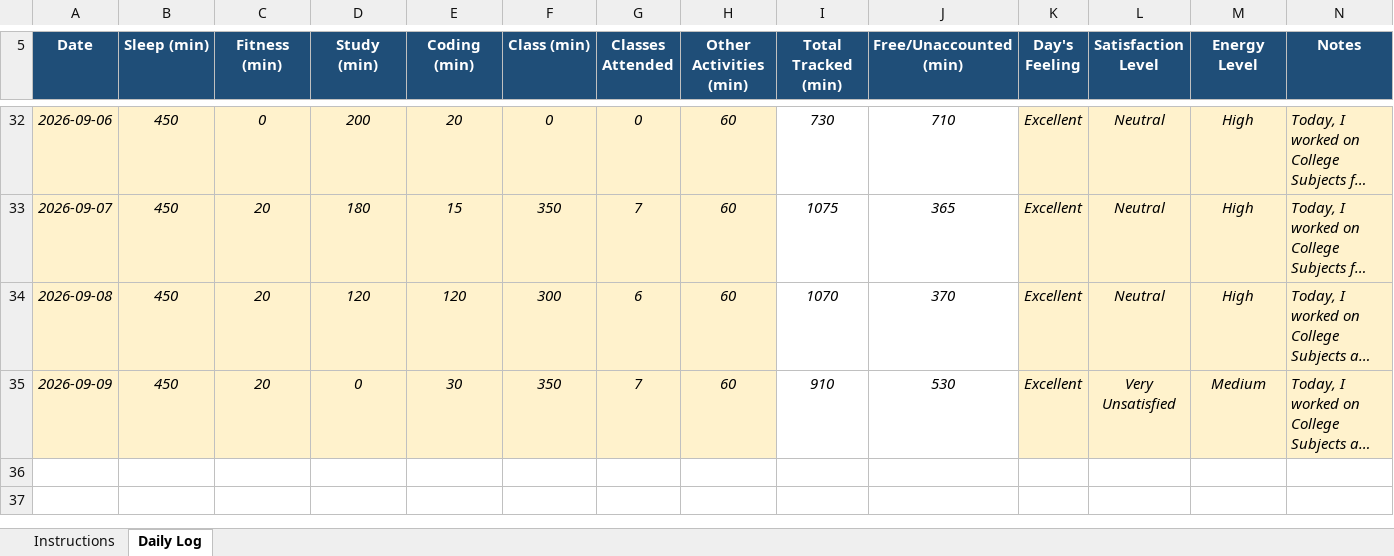
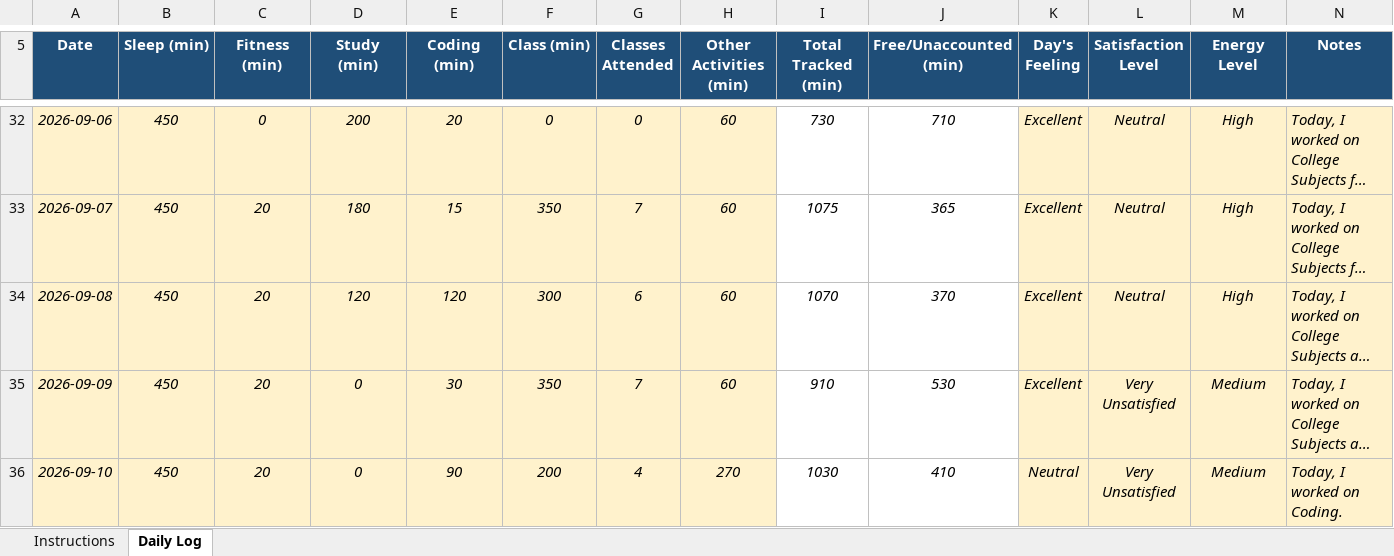
Before and after one commit to shivenhanda/Daily-Activity-Tracker-CAP776, an Excel workbook: 12626731.xlsx, sheet Daily Log, drawn as a sheet; only a part is shown, gaps mark what is left out; long unchanged cells end in …; values as stored, in another font and other column widths than the file's, no borders; conditional formats not drawn; the diff names each change by its address in the sheet, - before the commit and + after, or states it on an @@ line.

Commit message:
10 September 2026

```diff
--- a/12626731.xlsx (sheet Daily Log)
+++ b/12626731.xlsx (sheet Daily Log)
+row 36: 2026-09-10 | 450 | 20 | 0 | 90 | 200 | 4 | 270 | 1030 | 410 | Neutral | Very Unsatisfied | Medium | Today, I worked on Coding.
```
